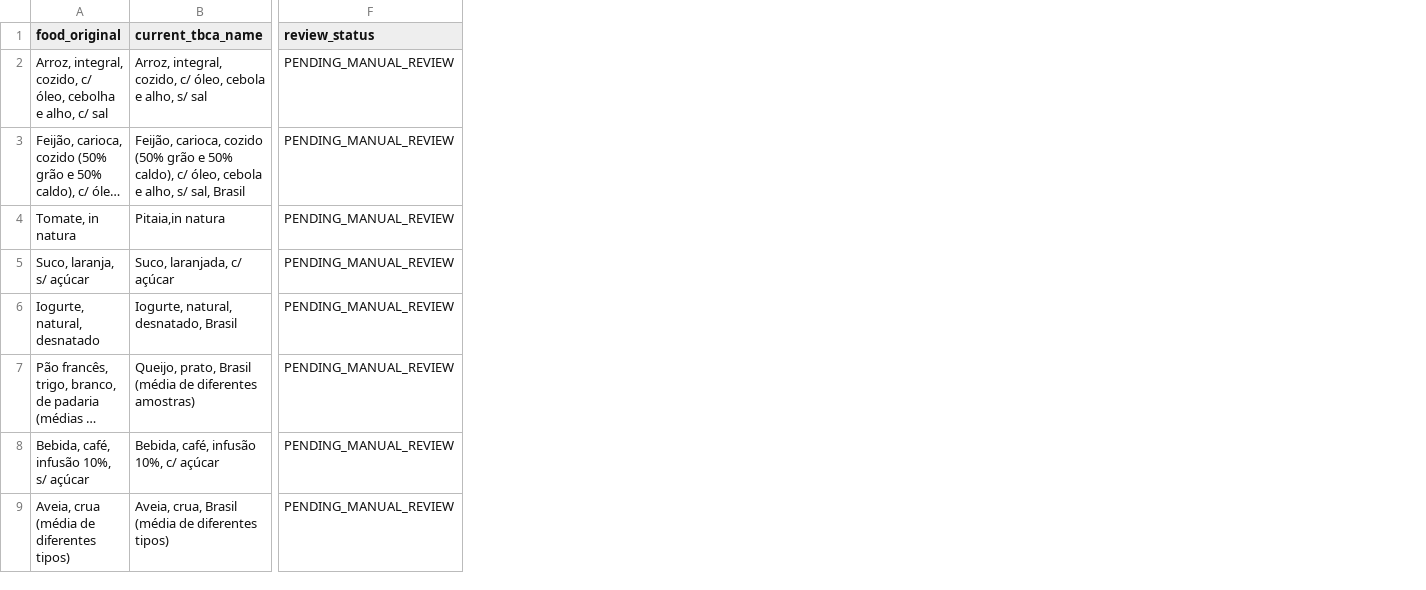
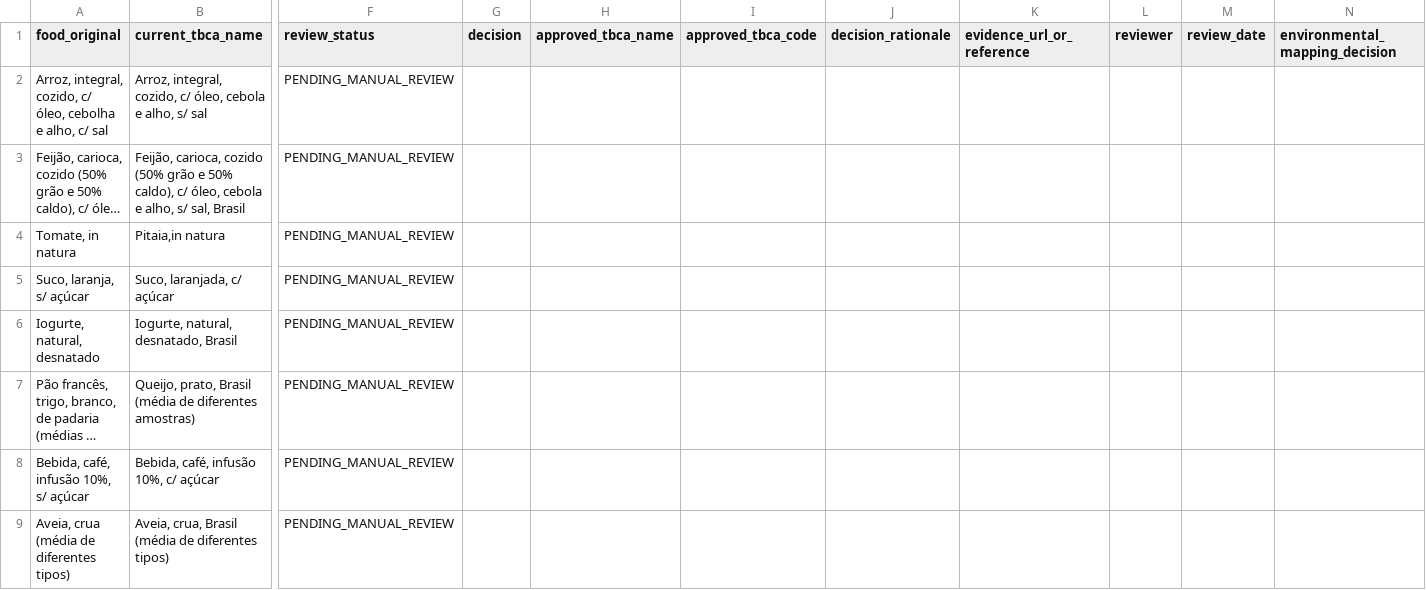
Before and after one commit to thalyson004/ieee-repository-brazilian-diet-optimization, a CSV file: archive/audits/food-mapping-review-queue.csv, drawn as a sheet; only a part is shown, gaps mark what is left out; long unchanged cells end in …; the diff names each change by its address in the sheet, - before the commit and + after, or states it on an @@ line.

Commit message:
Prepare editable food-map adjudication template

```diff
--- a/archive/audits/food-mapping-review-queue.csv
+++ b/archive/audits/food-mapping-review-queue.csv
+column G (decision), empty
+column H (approved_tbca_name), empty
+column I (approved_tbca_code), empty
+column J (decision_rationale), empty
+column K (evidence_url_or_reference), empty
+column L (reviewer), empty
+column M (review_date), empty
+column N (environmental_mapping_decision), empty
```
Also changed, not shown: 4 other files.
